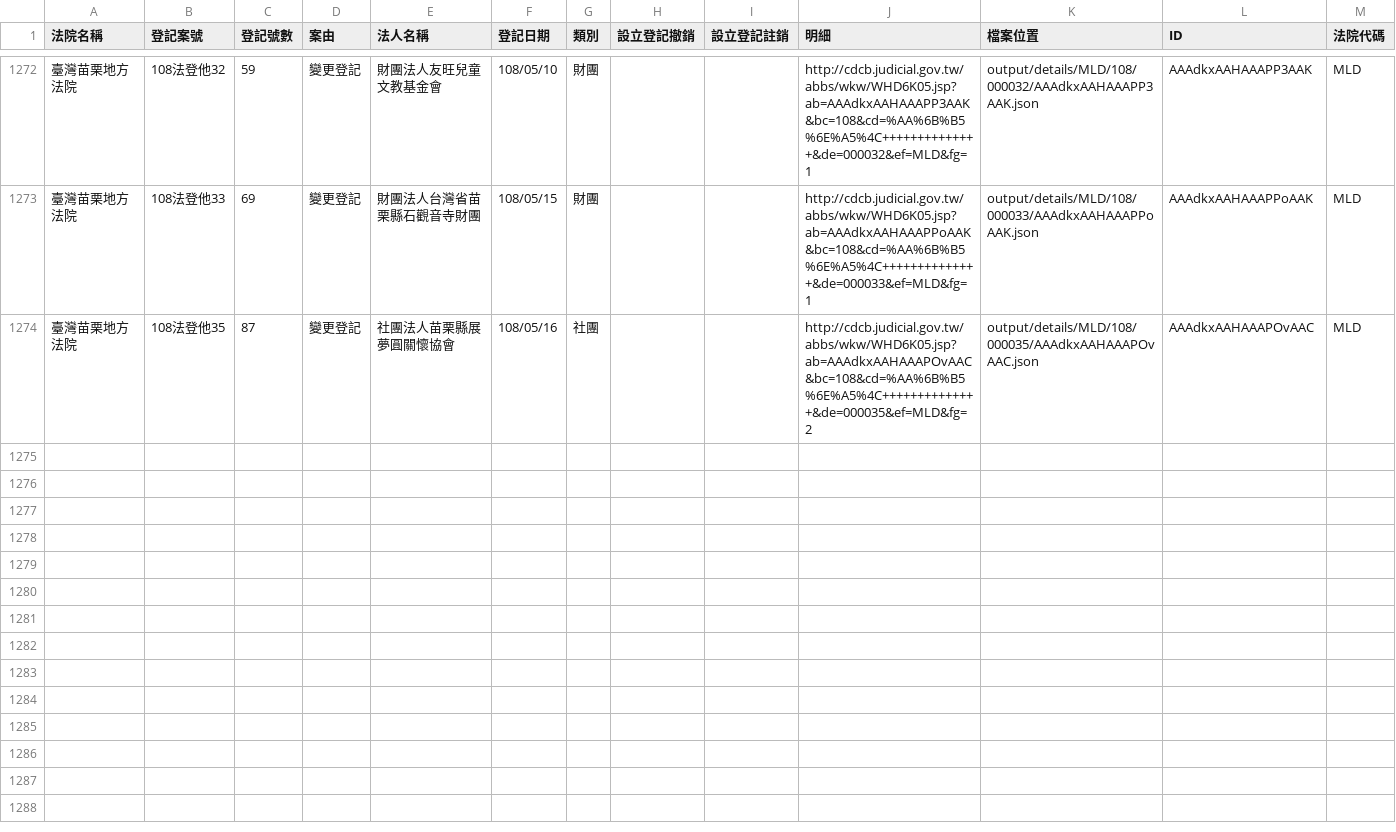
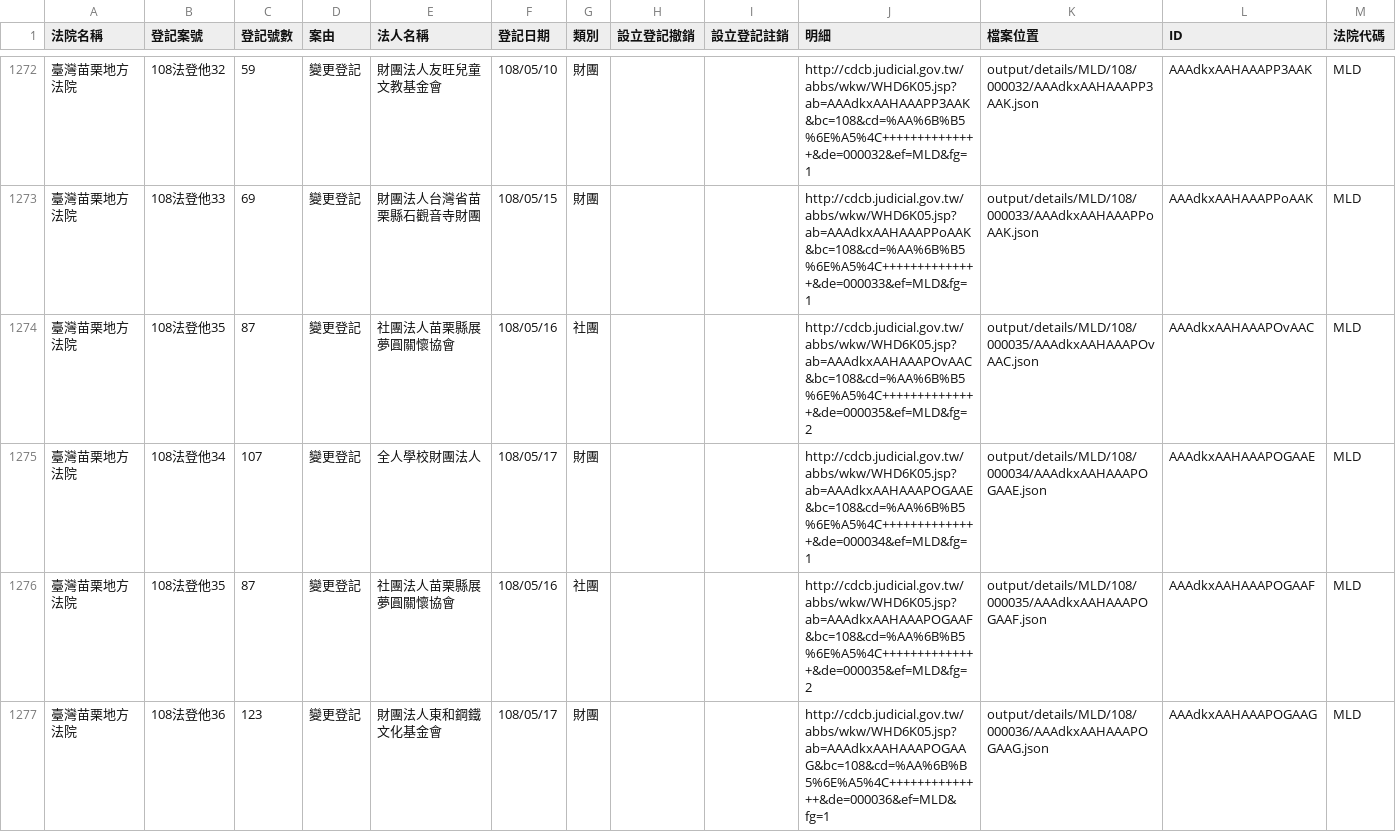
Before and after one commit to g0v/foundationtw, a CSV file: output/lists/MLD.csv, drawn as a sheet; only a part is shown, gaps mark what is left out; the diff names each change by its address in the sheet, - before the commit and + after, or states it on an @@ line.

Commit message:
update datasets @ 2019-05-18 02:00:01

```diff
--- a/output/lists/MLD.csv
+++ b/output/lists/MLD.csv
+row 1275: 臺灣苗栗地方法院 | 108法登他34 | 107 | 變更登記 | 全人學校財團法人 | 108/05/17 | 財團 |  |  | http://cdcb.judicial.gov.tw/abbs/wkw/WHD6K05.jsp?ab=AAAdkxAAHAAAPOGAAE&bc=108&cd=%AA%6B%B5%6E%A5%4C++++++++++++++&de=000034&ef=MLD&fg=1 | output/details/MLD/108/000034/AAAdkxAAHAAAPOGAAE.json | AAAdkxAAHAAAPOGAAE | MLD
+row 1276: 臺灣苗栗地方法院 | 108法登他35 | 87 | 變更登記 | 社團法人苗栗縣展夢圓關懷協會 | 108/05/16 | 社團 |  |  | http://cdcb.judicial.gov.tw/abbs/wkw/WHD6K05.jsp?ab=AAAdkxAAHAAAPOGAAF&bc=108&cd=%AA%6B%B5%6E%A5%4C++++++++++++++&de=000035&ef=MLD&fg=2 | output/details/MLD/108/000035/AAAdkxAAHAAAPOGAAF.json | AAAdkxAAHAAAPOGAAF | MLD
+row 1277: 臺灣苗栗地方法院 | 108法登他36 | 123 | 變更登記 | 財團法人東和鋼鐵文化基金會 | 108/05/17 | 財團 |  |  | http://cdcb.judicial.gov.tw/abbs/wkw/WHD6K05.jsp?ab=AAAdkxAAHAAAPOGAAG&bc=108&cd=%AA%6B%B5%6E%A5%4C++++++++++++++&de=000036&ef=MLD&fg=1 | output/details/MLD/108/000036/AAAdkxAAHAAAPOGAAG.json | AAAdkxAAHAAAPOGAAG | MLD
```
Also changed, not shown: output/lists/CTD.csv, output/lists/HLD.csv, 39 other files.
